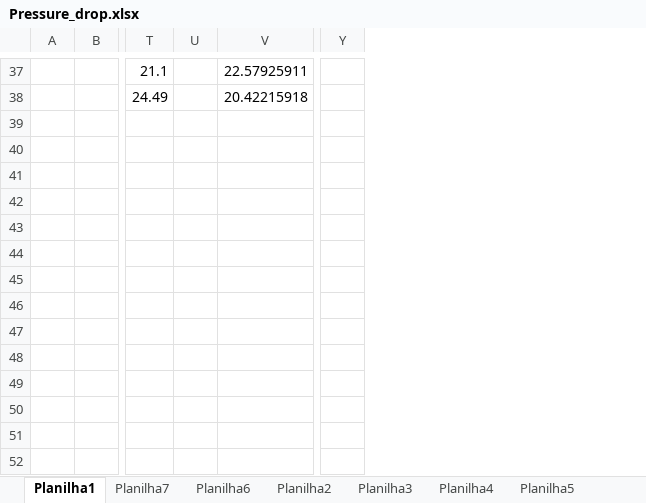
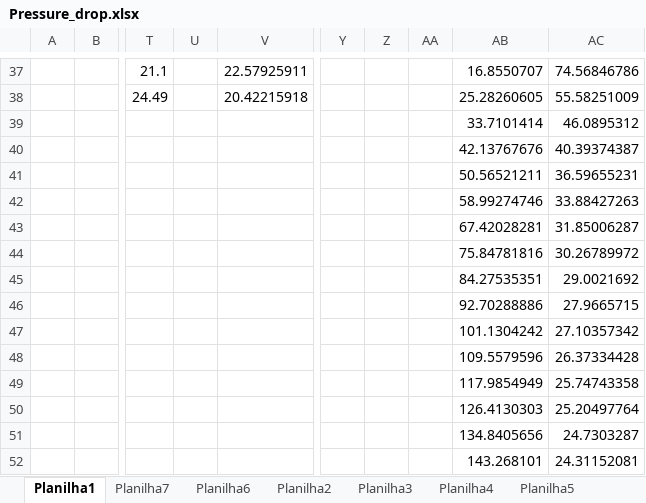
Before and after one commit to gfidelisp/Jupyter, an Excel workbook: Codemig/Pressure Drop/Pressur Drop/Pressure_drop.xlsx, sheet Planilha1, drawn as a sheet; only a part is shown, gaps mark what is left out; values as stored, in another font and other column widths than the file's, no borders; charts and pictures not drawn; removed rows and columns are numbered as before the commit, all else as after; rows hold the shown columns only; the diff covers the shown part only; the diff names each change by its address in the sheet, - before the commit and + after, or states it on an @@ line.

```diff
--- a/Codemig/Pressure Drop/Pressur Drop/Pressure_drop.xlsx (sheet Planilha1)
+++ b/Codemig/Pressure Drop/Pressur Drop/Pressure_drop.xlsx (sheet Planilha1)
-column U, empty
+column U, empty
-column Y, empty
+column Y, empty
+column Z, empty
+column AA, empty
+column AB, rows 37-38: 16.8550707 | 25.28260605
+column AC, rows 37-38: 74.56846786 | 55.58251009
+row 39:  |  |  |  |  |  |  |  | 33.7101414 | 46.0895312
+row 40:  |  |  |  |  |  |  |  | 42.13767676 | 40.39374387
+row 41:  |  |  |  |  |  |  |  | 50.56521211 | 36.59655231
+row 42:  |  |  |  |  |  |  |  | 58.99274746 | 33.88427263
+row 43:  |  |  |  |  |  |  |  | 67.42028281 | 31.85006287
+row 44:  |  |  |  |  |  |  |  | 75.84781816 | 30.26789972
+row 45:  |  |  |  |  |  |  |  | 84.27535351 | 29.0021692
+row 46:  |  |  |  |  |  |  |  | 92.70288886 | 27.9665715
+row 47:  |  |  |  |  |  |  |  | 101.1304242 | 27.10357342
+row 48:  |  |  |  |  |  |  |  | 109.5579596 | 26.37334428
+row 49:  |  |  |  |  |  |  |  | 117.9854949 | 25.74743358
+row 50:  |  |  |  |  |  |  |  | 126.4130303 | 25.20497764
+row 51:  |  |  |  |  |  |  |  | 134.8405656 | 24.7303287
+row 52:  |  |  |  |  |  |  |  | 143.268101 | 24.31152081
```
Also changed, not shown: 50 edited cells elsewhere in this sheet, charts or pictures, Codemig/AMR_Model/HEx.xlsx, Codemig/AMR_Model/HEx_Cold.xlsx, 20 other files.
